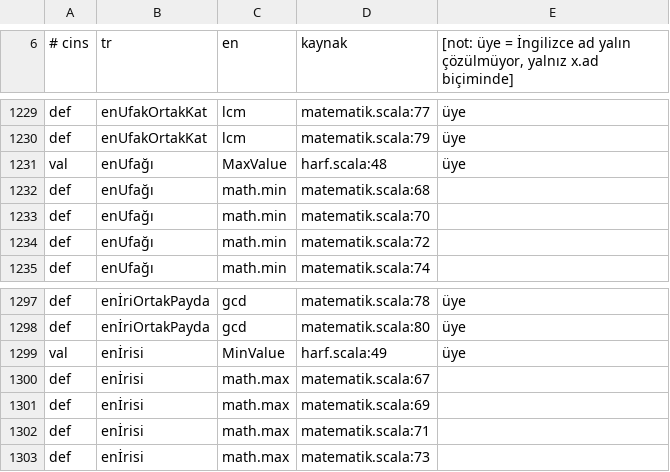
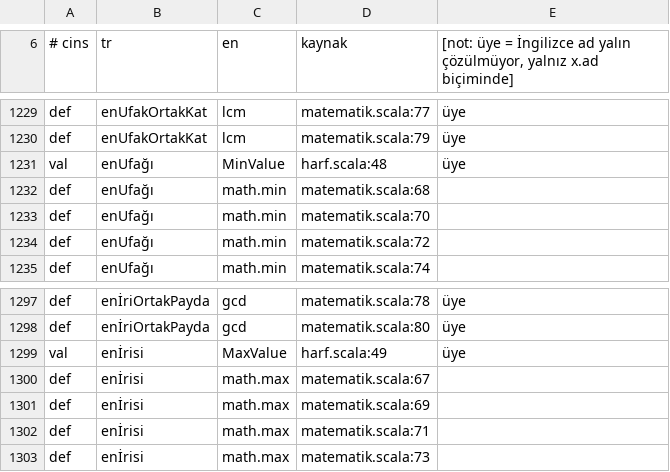
Before and after one commit to bulent2k2/kojo, a TSV file: src/main/resources/i18n/tr/ceviri-sozlugu.tsv, drawn as a sheet; only a part is shown, gaps mark what is left out.

```diff
--- a/src/main/resources/i18n/tr/ceviri-sozlugu.tsv
+++ b/src/main/resources/i18n/tr/ceviri-sozlugu.tsv
@@ -1230,3 +1230,3 @@ def	enUfakOrtakKat	lcm	matematik.scala:77	üye
 def	enUfakOrtakKat	lcm	matematik.scala:79	üye
-val	enUfağı	MaxValue	harf.scala:48	üye
+val	enUfağı	MinValue	harf.scala:48	üye
 def	enUfağı	math.min	matematik.scala:68
@@ -1298,3 +1298,3 @@ def	enİriOrtakPayda	gcd	matematik.scala:78	üye
 def	enİriOrtakPayda	gcd	matematik.scala:80	üye
-val	enİrisi	MinValue	harf.scala:49	üye
+val	enİrisi	MaxValue	harf.scala:49	üye
 def	enİrisi	math.max	matematik.scala:67
```
Also changed, not shown: src/main/resources/i18n/tr/ceviri-kurallar.tsv, 3 other files.
